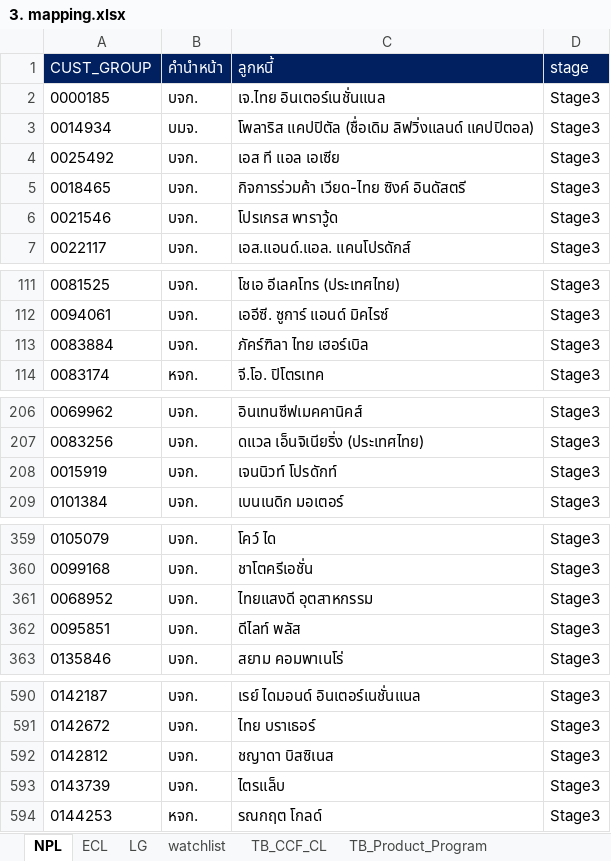
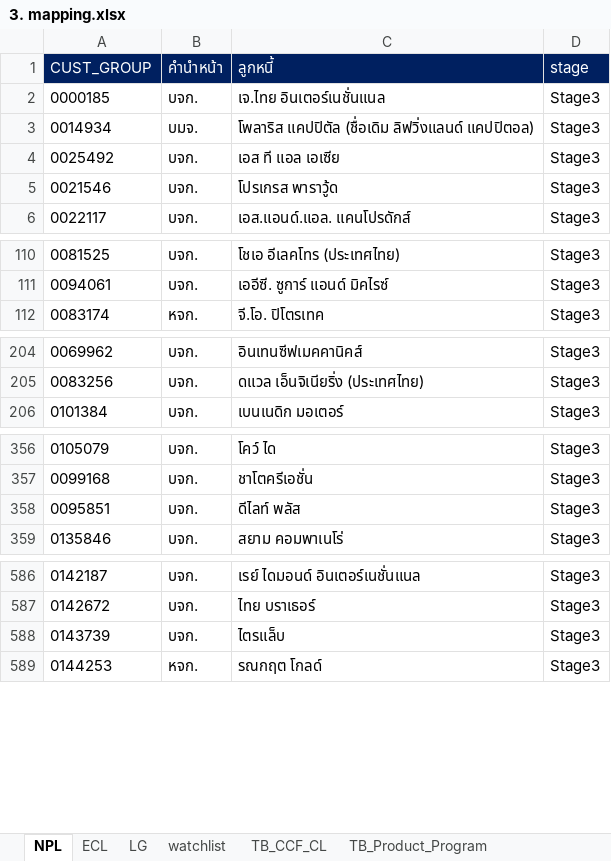
Before and after one commit to Taecpy/port_exim, an Excel workbook: MAPPING/3. mapping.xlsx, sheet NPL, drawn as a sheet; only a part is shown, gaps mark what is left out; values as stored, in another font and other column widths than the file's, no borders; removed rows and columns are numbered as before the commit, all else as after; the diff covers the shown part only; the diff names each change by its address in the sheet, - before the commit and + after, or states it on an @@ line.

```diff
--- a/MAPPING/3. mapping.xlsx (sheet NPL)
+++ b/MAPPING/3. mapping.xlsx (sheet NPL)
-row 5: 0018465 | บจก. | กิจการร่วมค้า เวียด-ไทย ซิงค์ อินดัสตรี | Stage3
-row 113: 0083884 | บจก. | ภัคร์ฑิลา ไทย เฮอร์เบิล | Stage3
-row 208: 0015919 | บจก. | เจนนิวท์ โปรดักท์ | Stage3
-row 361: 0068952 | บจก. | ไทยแสงดี อุตสาหกรรม | Stage3
-row 592: 0142812 | บจก. | ชญาดา บิสซิเนส | Stage3
```
Also changed, not shown: 67 added rows and 4 edited cells elsewhere in this sheet, sheet ECL, sheet watchlist, sheet LG, sheet Industry_Rating, INPUT/GROUP/2.group.xlsx, 43 other files.
